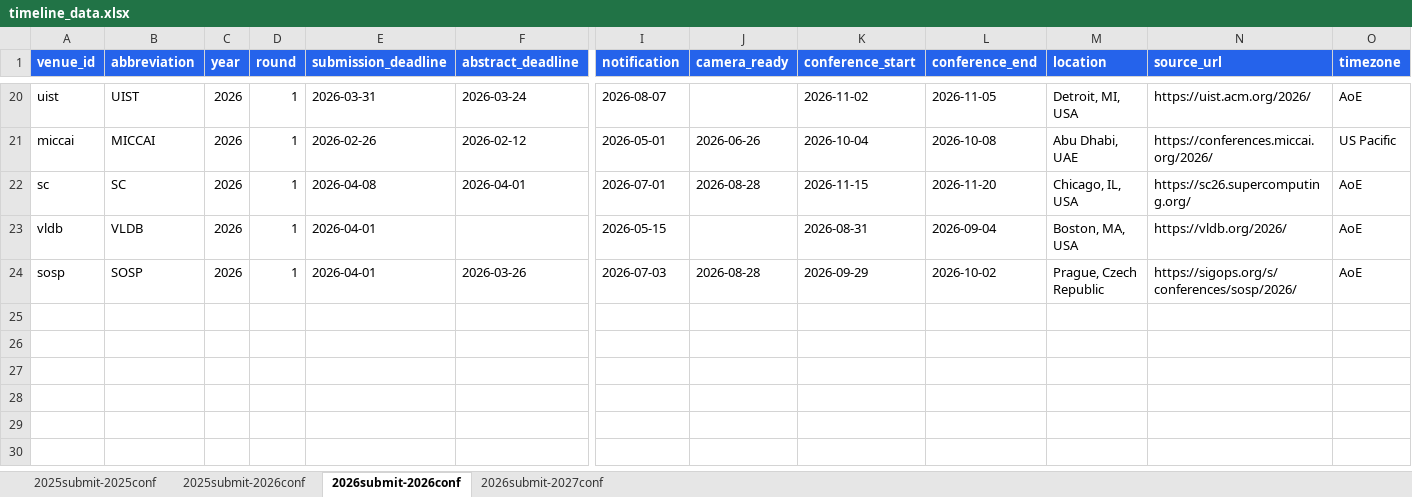
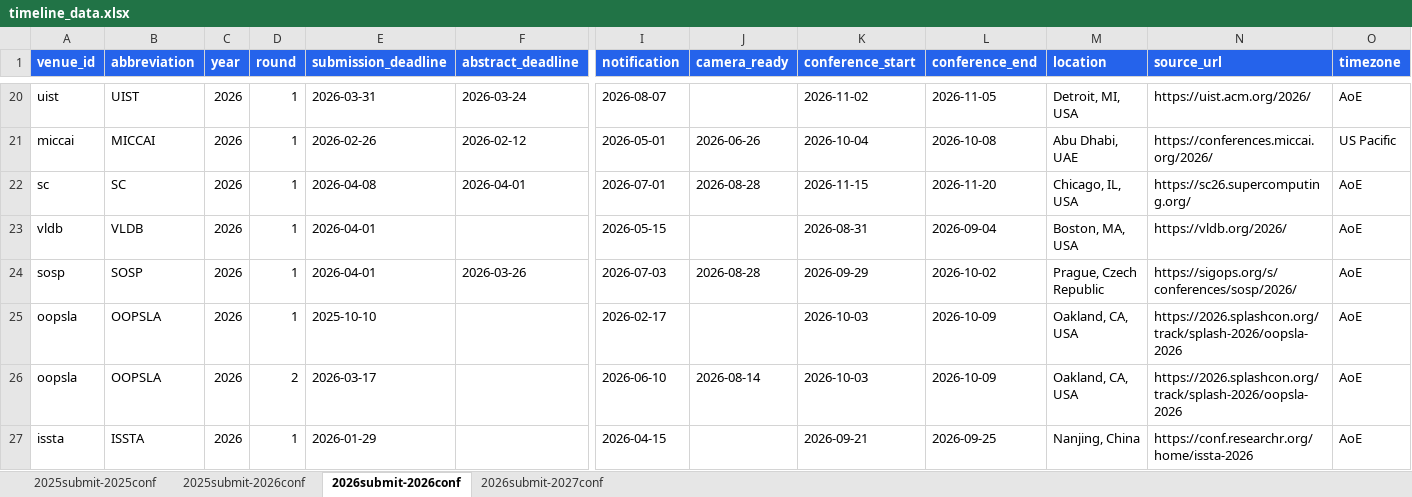
Before and after one commit to wang2000star/ccfddl, an Excel workbook: timeline_data.xlsx, sheet 2026submit-2026conf, drawn as a sheet; only a part is shown, gaps mark what is left out; values as stored, in another font and other column widths than the file's, no borders; rows hold the shown columns only; the diff names each change by its address in the sheet, - before the commit and + after, or states it on an @@ line.

Commit message:
Add OOPSLA 2026 (2x), ISSTA 2026 from official sources

```diff
--- a/timeline_data.xlsx (sheet 2026submit-2026conf)
+++ b/timeline_data.xlsx (sheet 2026submit-2026conf)
+row 25: oopsla | OOPSLA | 2026 | 1 | 2025-10-10 |  | 2026-02-17 |  | 2026-10-03 | 2026-10-09 | Oakland, CA, USA | https://2026.splashcon.org/track/splash-2026/oopsla-2026 | AoE
+row 26: oopsla | OOPSLA | 2026 | 2 | 2026-03-17 |  | 2026-06-10 | 2026-08-14 | 2026-10-03 | 2026-10-09 | Oakland, CA, USA | https://2026.splashcon.org/track/splash-2026/oopsla-2026 | AoE
+row 27: issta | ISSTA | 2026 | 1 | 2026-01-29 |  | 2026-04-15 |  | 2026-09-21 | 2026-09-25 | Nanjing, China | https://conf.researchr.org/home/issta-2026 | AoE
```
Also changed, not shown: 3 other files.
